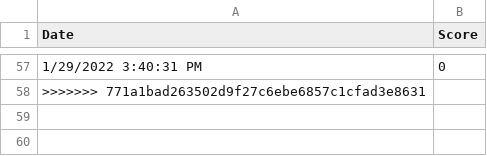
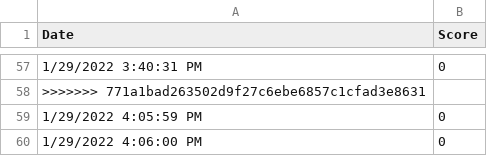
Before and after one commit to klarubbio/SwampHacks, a CSV file: all.csv, drawn as a sheet; only a part is shown, gaps mark what is left out; the diff names each change by its address in the sheet, - before the commit and + after, or states it on an @@ line.

```diff
--- a/all.csv
+++ b/all.csv
+row 59: 1/29/2022 4:05:59 PM | 0
+row 60: 1/29/2022 4:06:00 PM | 0
```
Also changed, not shown: calc.csv, 1 other file.
